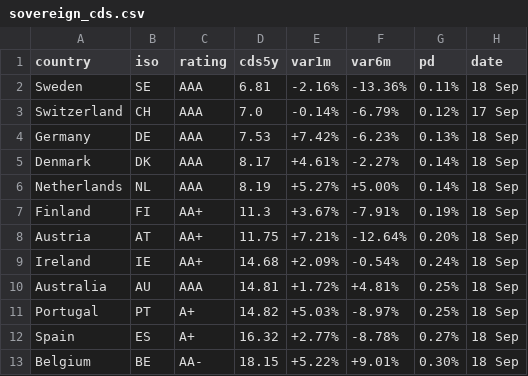
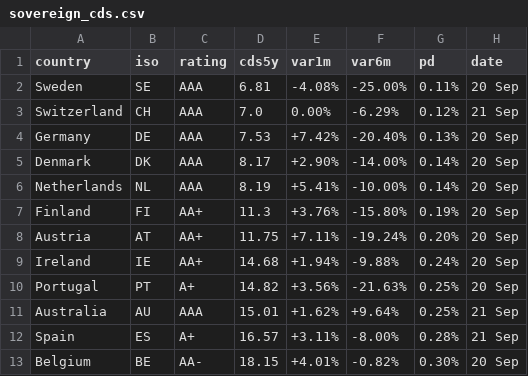
Before and after one commit to rafargb-tech/cds-panel, a CSV file: sovereign_cds.csv, drawn as a sheet; only a part is shown; the diff covers the shown part only.

```diff
--- a/sovereign_cds.csv
+++ b/sovereign_cds.csv
@@ -1,13 +1,13 @@
 country,iso,rating,cds5y,var1m,var6m,pd,date
-Sweden,SE,AAA,6.81,-2.16%,-13.36%,0.11%,18 Sep
-Switzerland,CH,AAA,7.0,-0.14%,-6.79%,0.12%,17 Sep
-Germany,DE,AAA,7.53,+7.42%,-6.23%,0.13%,18 Sep
-Denmark,DK,AAA,8.17,+4.61%,-2.27%,0.14%,18 Sep
-Netherlands,NL,AAA,8.19,+5.27%,+5.00%,0.14%,18 Sep
-Finland,FI,AA+,11.3,+3.67%,-7.91%,0.19%,18 Sep
-Austria,AT,AA+,11.75,+7.21%,-12.64%,0.20%,18 Sep
-Ireland,IE,AA+,14.68,+2.09%,-0.54%,0.24%,18 Sep
-Australia,AU,AAA,14.81,+1.72%,+4.81%,0.25%,18 Sep
-Portugal,PT,A+,14.82,+5.03%,-8.97%,0.25%,18 Sep
-Spain,ES,A+,16.32,+2.77%,-8.78%,0.27%,18 Sep
-Belgium,BE,AA-,18.15,+5.22%,+9.01%,0.30%,18 Sep
+Sweden,SE,AAA,6.81,-4.08%,-25.00%,0.11%,20 Sep
+Switzerland,CH,AAA,7.0,0.00%,-6.29%,0.12%,21 Sep
+Germany,DE,AAA,7.53,+7.42%,-20.40%,0.13%,20 Sep
+Denmark,DK,AAA,8.17,+2.90%,-14.00%,0.14%,20 Sep
+Netherlands,NL,AAA,8.19,+5.41%,-10.00%,0.14%,20 Sep
+Finland,FI,AA+,11.3,+3.76%,-15.80%,0.19%,20 Sep
+Austria,AT,AA+,11.75,+7.11%,-19.24%,0.20%,20 Sep
+Ireland,IE,AA+,14.68,+1.94%,-9.88%,0.24%,20 Sep
+Portugal,PT,A+,14.82,+3.56%,-21.63%,0.25%,20 Sep
+Australia,AU,AAA,15.01,+1.62%,+9.64%,0.25%,21 Sep
+Spain,ES,A+,16.57,+3.11%,-8.00%,0.28%,21 Sep
+Belgium,BE,AA-,18.15,+4.01%,-0.82%,0.30%,20 Sep
```
Also changed, not shown: 60 edited cells elsewhere in this file, 2 other files.
